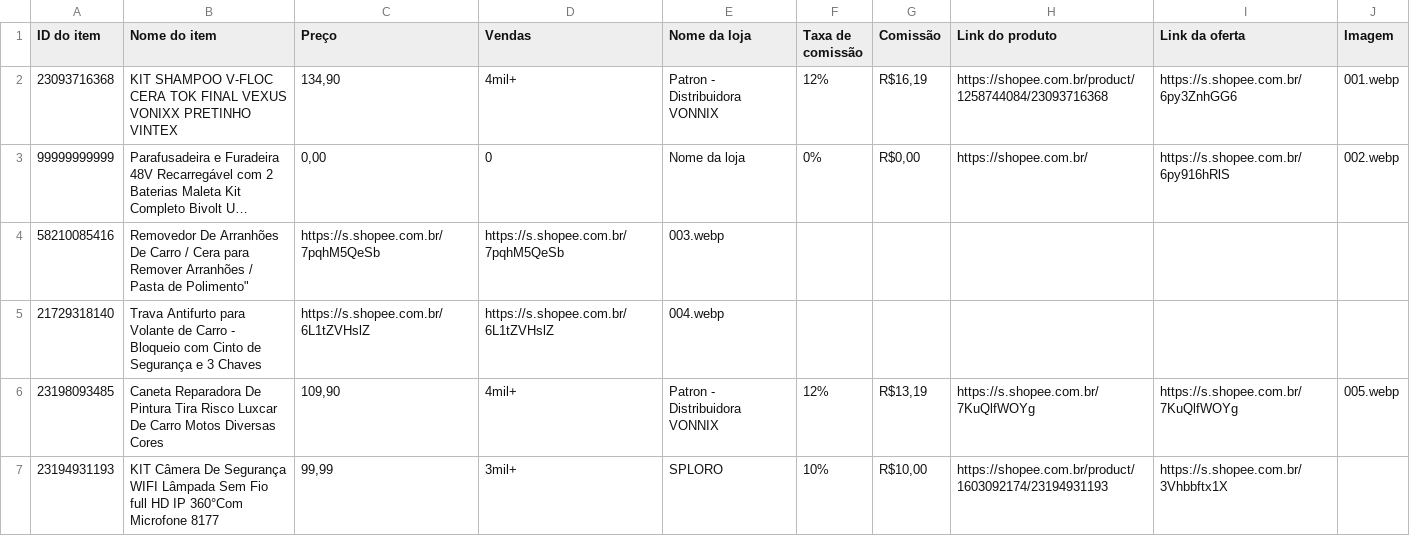
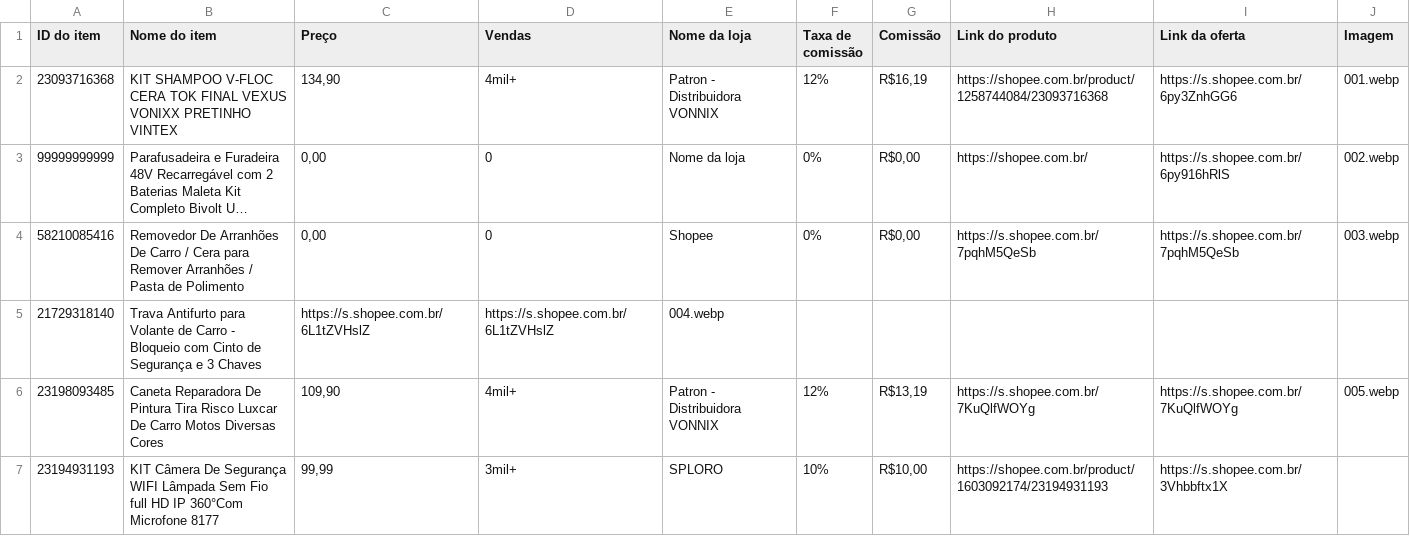
Before and after one commit to carlos34535/minha-shopee, a CSV file: ofertas.csv, drawn as a sheet; only a part is shown; long unchanged cells end in …; the diff names each change by its address in the sheet, - before the commit and + after, or states it on an @@ line.

Commit message:
Update ofertas.csv

```diff
--- a/ofertas.csv
+++ b/ofertas.csv
-B4 (Nome do item): …Pasta de Polimento"
+B4 (Nome do item): …Pasta de Polimento
-C4 (Preço): https://s.shopee.com.br/7pqhM5QeSb
+C4 (Preço): 0,00
-D4 (Vendas): https://s.shopee.com.br/7pqhM5QeSb
+D4 (Vendas): 0
-E4 (Nome da loja): 003.webp
+E4 (Nome da loja): Shopee
-F4 (Taxa de comissão): (empty)
+F4 (Taxa de comissão): 0%
-G4 (Comissão): (empty)
+G4 (Comissão): R$0,00
-H4 (Link do produto): (empty)
+H4 (Link do produto): https://s.shopee.com.br/7pqhM5QeSb
-I4 (Link da oferta): (empty)
+I4 (Link da oferta): https://s.shopee.com.br/7pqhM5QeSb
-J4 (Imagem): (empty)
+J4 (Imagem): 003.webp
```
